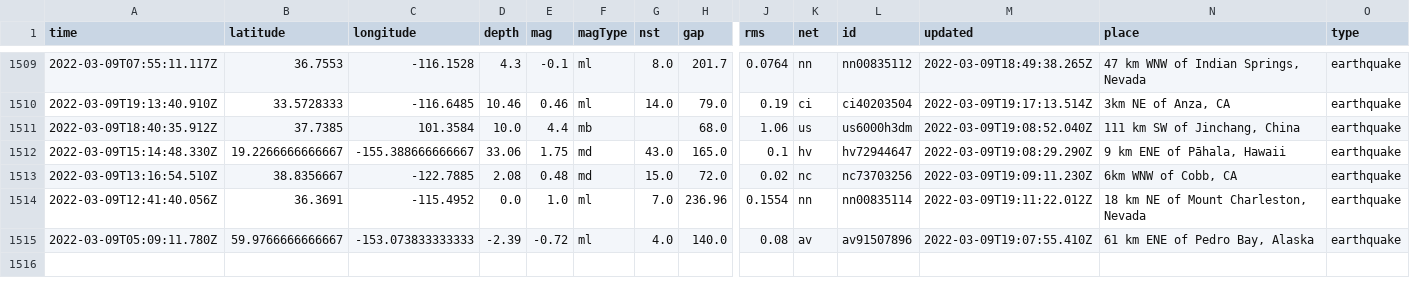
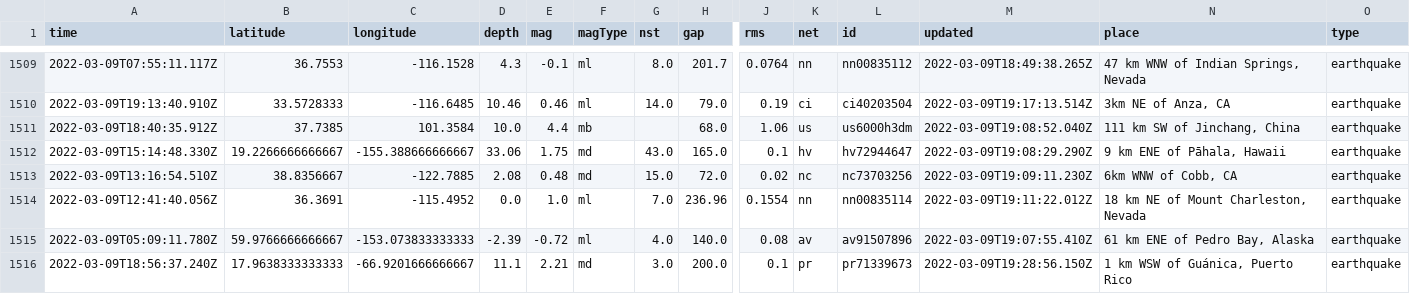
Before and after one commit to jakeneenan/nicar22-github-actions, a CSV file: usgs_main.csv, drawn as a sheet; only a part is shown, gaps mark what is left out; rows hold the shown columns only; the diff names each change by its address in the sheet, - before the commit and + after, or states it on an @@ line.

```diff
--- a/usgs_main.csv
+++ b/usgs_main.csv
+row 1516: 2022-03-09T18:56:37.240Z | 17.9638333333333 | -66.9201666666667 | 11.1 | 2.21 | md | 3.0 | 200.0 | 0.1 | pr | pr71339673 | 2022-03-09T19:28:56.150Z | 1 km WSW of Guánica, Puerto Rico | earthquake
```
